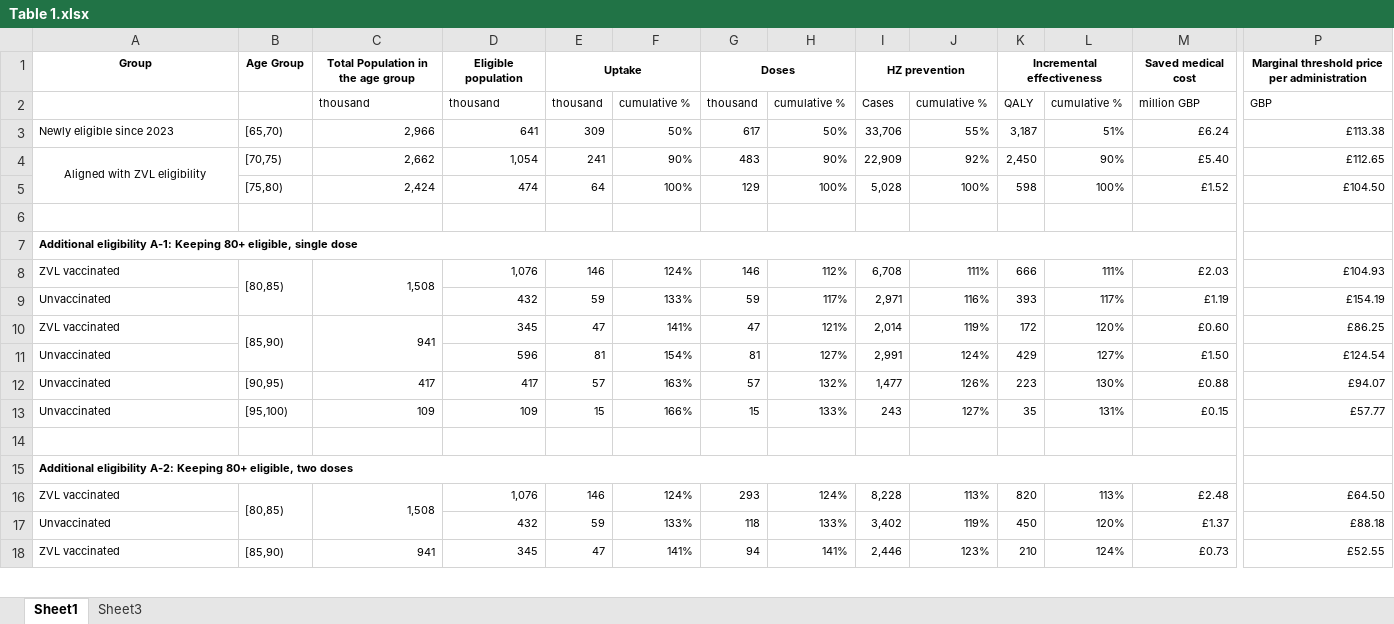
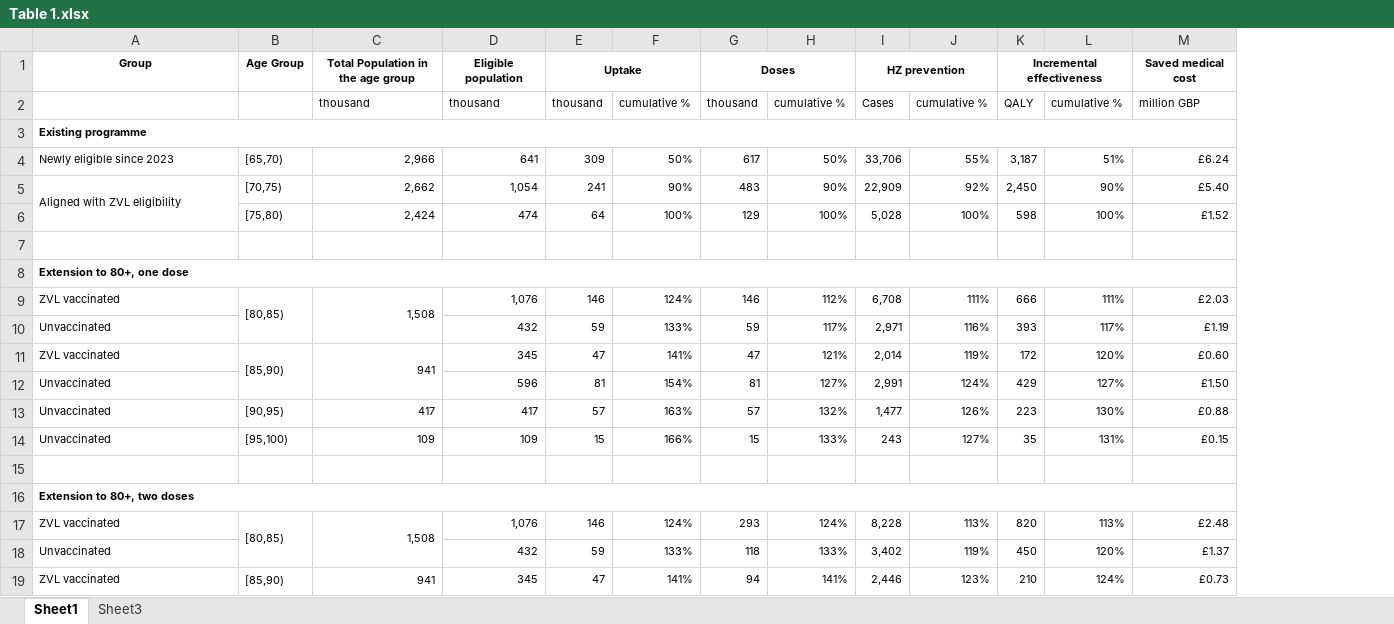
Before and after one commit to TimeWz667/HPRU_RZV, an Excel workbook: docs/manuscript/Table 1.xlsx, sheet Sheet1, drawn as a sheet; only a part is shown, gaps mark what is left out; values as stored, in another font and other column widths than the file's, no borders; removed rows and columns are numbered as before the commit, all else as after; rows hold the shown columns only; the diff names each change by its address in the sheet, - before the commit and + after, or states it on an @@ line.

```diff
--- a/docs/manuscript/Table 1.xlsx (sheet Sheet1)
+++ b/docs/manuscript/Table 1.xlsx (sheet Sheet1)
@@ column P hidden, rows 1-18: Marginal threshold price per administration | GBP | £113.38 | £112.65 | £104.50 |  |  | £104.93 | £154.19 | £86.25 | £124.54 | £94.07 | £57.77 |  |  | £64.50 | £88.18 | £52.55 @@
+row 3: Existing programme
-A5 alignment: center
+A5 alignment: left
-A8: Additional eligibility A-1: Keeping 80+ eligible, single dose
+A8: Extension to 80+, one dose
-A7:O7 merged
+A8:Q8 merged
-A16: Additional eligibility A-2: Keeping 80+ eligible, two doses
+A16: Extension to 80+, two doses
-A15:O15 merged
+A16:Q16 merged
```
Also changed, not shown: formulas that keep their value, 3 other files.
